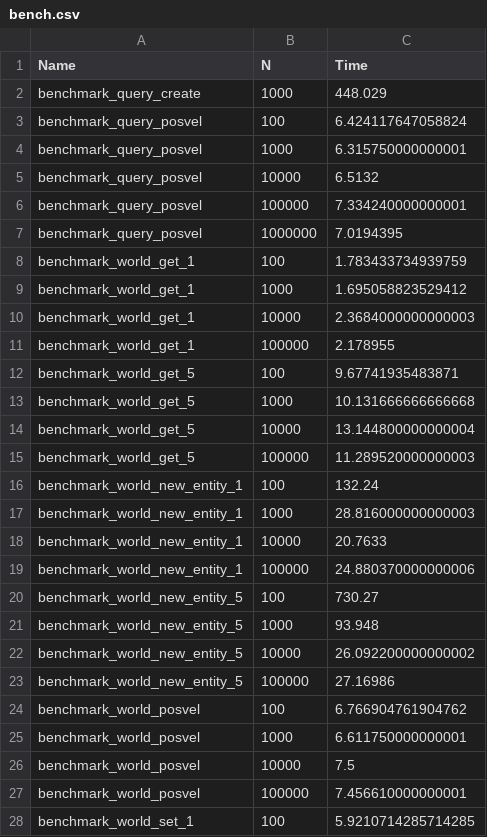
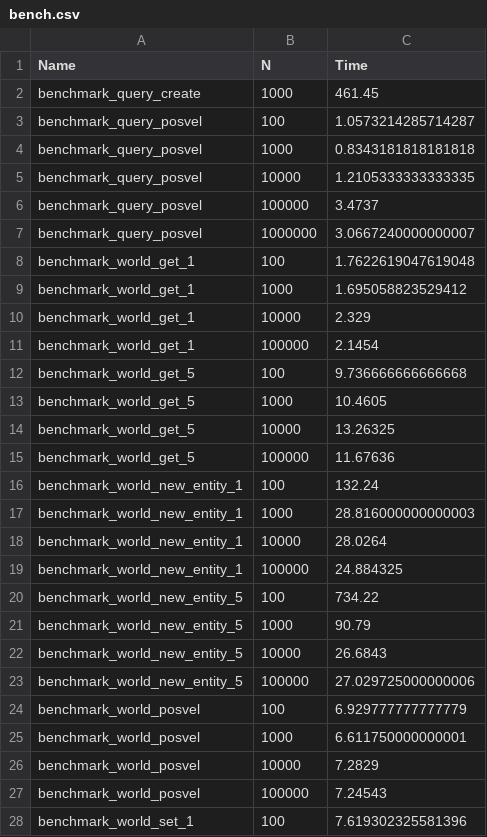
Before and after one commit to Gesee-y/ReactiveECS.jl, a CSV file: benchmark/bench.csv, drawn as a sheet; only a part is shown; the diff covers the shown part only.

```diff
--- a/benchmark/bench.csv
+++ b/benchmark/bench.csv
@@ -1,28 +1,28 @@
 Name,N,Time
-benchmark_query_create,1000,448.029
-benchmark_query_posvel,100,6.424117647058824
-benchmark_query_posvel,1000,6.315750000000001
-benchmark_query_posvel,10000,6.5132
-benchmark_query_posvel,100000,7.334240000000001
-benchmark_query_posvel,1000000,7.0194395
-benchmark_world_get_1,100,1.783433734939759
+benchmark_query_create,1000,461.45
+benchmark_query_posvel,100,1.0573214285714287
+benchmark_query_posvel,1000,0.8343181818181818
+benchmark_query_posvel,10000,1.2105333333333335
+benchmark_query_posvel,100000,3.4737
+benchmark_query_posvel,1000000,3.0667240000000007
+benchmark_world_get_1,100,1.7622619047619048
 benchmark_world_get_1,1000,1.695058823529412
-benchmark_world_get_1,10000,2.3684000000000003
-benchmark_world_get_1,100000,2.178955
-benchmark_world_get_5,100,9.67741935483871
-benchmark_world_get_5,1000,10.131666666666668
-benchmark_world_get_5,10000,13.144800000000004
-benchmark_world_get_5,100000,11.289520000000003
+benchmark_world_get_1,10000,2.329
+benchmark_world_get_1,100000,2.1454
+benchmark_world_get_5,100,9.736666666666668
+benchmark_world_get_5,1000,10.4605
+benchmark_world_get_5,10000,13.26325
+benchmark_world_get_5,100000,11.67636
 benchmark_world_new_entity_1,100,132.24
 benchmark_world_new_entity_1,1000,28.816000000000003
-benchmark_world_new_entity_1,10000,20.7633
-benchmark_world_new_entity_1,100000,24.880370000000006
-benchmark_world_new_entity_5,100,730.27
-benchmark_world_new_entity_5,1000,93.948
-benchmark_world_new_entity_5,10000,26.092200000000002
-benchmark_world_new_entity_5,100000,27.16986
-benchmark_world_posvel,100,6.766904761904762
+benchmark_world_new_entity_1,10000,28.0264
+benchmark_world_new_entity_1,100000,24.884325
+benchmark_world_new_entity_5,100,734.22
+benchmark_world_new_entity_5,1000,90.79
+benchmark_world_new_entity_5,10000,26.6843
+benchmark_world_new_entity_5,100000,27.029725000000006
+benchmark_world_posvel,100,6.929777777777779
 benchmark_world_posvel,1000,6.611750000000001
-benchmark_world_posvel,10000,7.5
-benchmark_world_posvel,100000,7.456610000000001
-benchmark_world_set_1,100,5.9210714285714285
+benchmark_world_posvel,10000,7.2829
+benchmark_world_posvel,100000,7.24543
+benchmark_world_set_1,100,7.619302325581396
```
Also changed, not shown: 3 edited cells elsewhere in this file, 1 other file.
